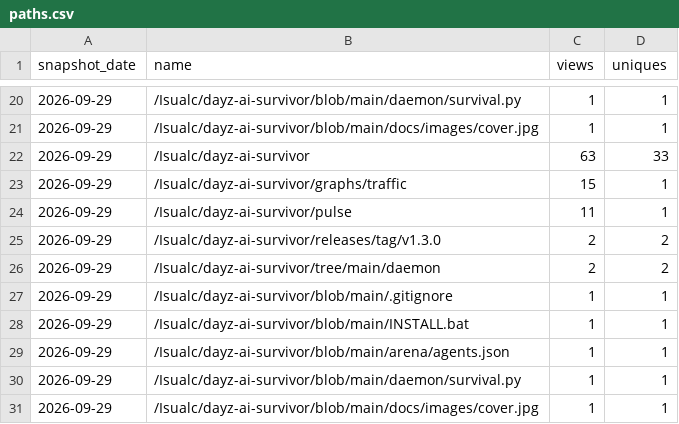
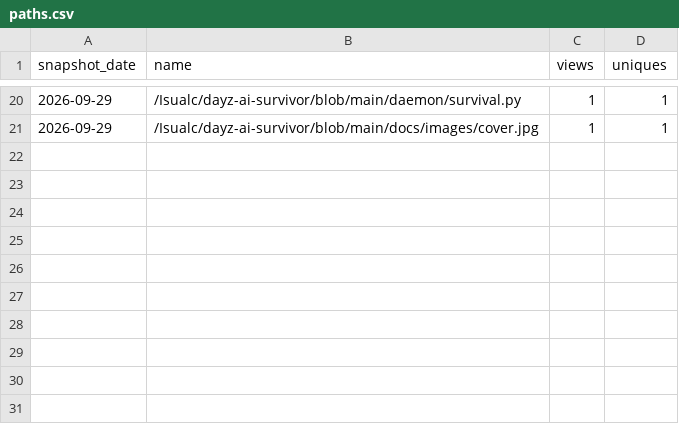
Before and after one commit to Isualc/dayz-ai-survivor, a CSV file: docs/traffic/paths.csv, drawn as a sheet; only a part is shown, gaps mark what is left out.

```diff
--- a/docs/traffic/paths.csv
+++ b/docs/traffic/paths.csv
@@ -21,11 +21 @@ snapshot_date,name,views,uniques
 2026-09-29,/Isualc/dayz-ai-survivor/blob/main/docs/images/cover.jpg,1,1
-2026-09-29,/Isualc/dayz-ai-survivor,63,33
-2026-09-29,/Isualc/dayz-ai-survivor/graphs/traffic,15,1
-2026-09-29,/Isualc/dayz-ai-survivor/pulse,11,1
-2026-09-29,/Isualc/dayz-ai-survivor/releases/tag/v1.3.0,2,2
-2026-09-29,/Isualc/dayz-ai-survivor/tree/main/daemon,2,2
-2026-09-29,/Isualc/dayz-ai-survivor/blob/main/.gitignore,1,1
-2026-09-29,/Isualc/dayz-ai-survivor/blob/main/INSTALL.bat,1,1
-2026-09-29,/Isualc/dayz-ai-survivor/blob/main/arena/agents.json,1,1
-2026-09-29,/Isualc/dayz-ai-survivor/blob/main/daemon/survival.py,1,1
-2026-09-29,/Isualc/dayz-ai-survivor/blob/main/docs/images/cover.jpg,1,1
```
Also changed, not shown: docs/traffic/referrers.csv, 1 other file.
